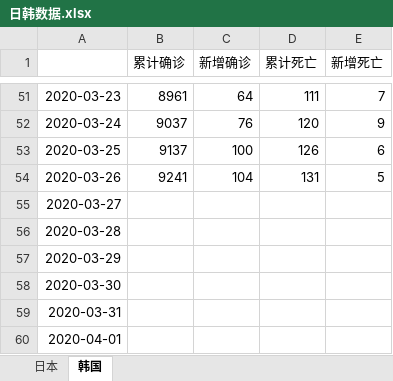
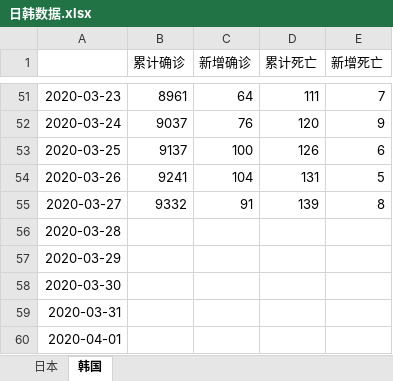
Before and after one commit to data-science-in-action/topic-presentation-wonder-woman, an Excel workbook: data/日韩数据.xlsx, sheet 韩国, drawn as a sheet; only a part is shown, gaps mark what is left out; values as stored, in another font and other column widths than the file's, no borders; the diff names each change by its address in the sheet, - before the commit and + after, or states it on an @@ line.

Commit message:
update

```diff
--- a/data/日韩数据.xlsx (sheet 韩国)
+++ b/data/日韩数据.xlsx (sheet 韩国)
-B55 (累计确诊): (empty)
+B55 (累计确诊): 9332
-C55 (新增确诊): (empty)
+C55 (新增确诊): 91
-D55 (累计死亡): (empty)
+D55 (累计死亡): 139
-E55 (新增死亡): (empty)
+E55 (新增死亡): 8
```
Also changed, not shown: sheet 日本.
